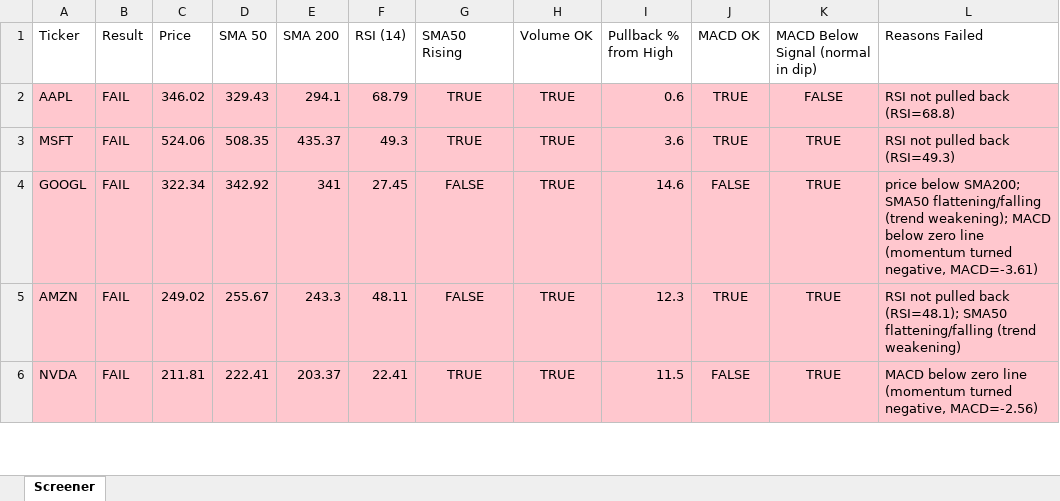
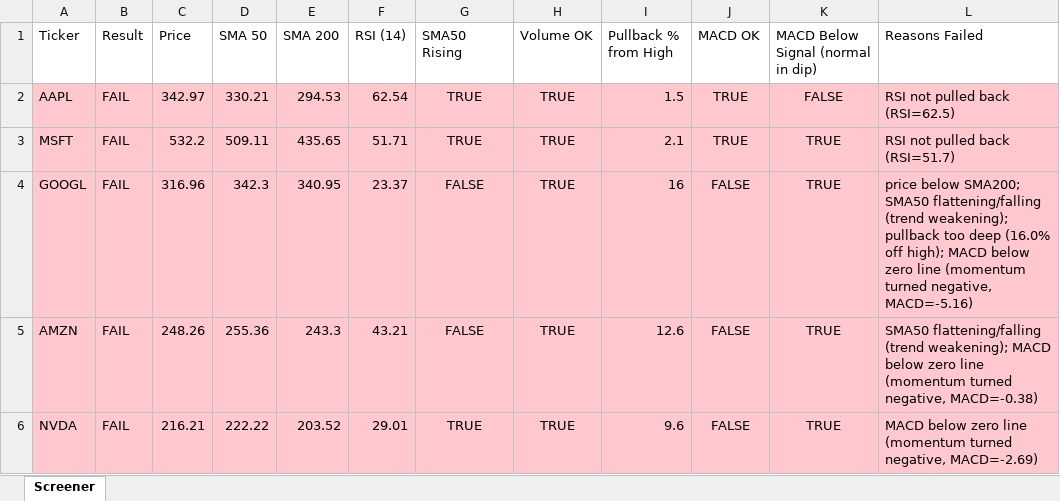
Before and after one commit to Spiky0315/Stock-screener, an Excel workbook: Output/screener_results.xlsx, sheet Screener, drawn as a sheet; only a part is shown; values as stored, in another font and other column widths than the file's, no borders; the diff covers the shown part only; the diff names each change by its address in the sheet, - before the commit and + after, or states it on an @@ line.

```diff
--- a/Output/screener_results.xlsx (sheet Screener)
+++ b/Output/screener_results.xlsx (sheet Screener)
-C2 (Price): 346.02
+C2 (Price): 342.97
-D2 (SMA 50): 329.43
+D2 (SMA 50): 330.21
-E2 (SMA 200): 294.1
+E2 (SMA 200): 294.53
-F2 (RSI (14)): 68.79
+F2 (RSI (14)): 62.54
-I2 (Pullback % from High): 0.6
+I2 (Pullback % from High): 1.5
-L2 (Reasons Failed): RSI not pulled back (RSI=68.8)
+L2 (Reasons Failed): RSI not pulled back (RSI=62.5)
-C3 (Price): 524.06
+C3 (Price): 532.2
-D3 (SMA 50): 508.35
+D3 (SMA 50): 509.11
-E3 (SMA 200): 435.37
+E3 (SMA 200): 435.65
-F3 (RSI (14)): 49.3
+F3 (RSI (14)): 51.71
-I3 (Pullback % from High): 3.6
+I3 (Pullback % from High): 2.1
-L3 (Reasons Failed): RSI not pulled back (RSI=49.3)
+L3 (Reasons Failed): RSI not pulled back (RSI=51.7)
-C4 (Price): 322.34
+C4 (Price): 316.96
-D4 (SMA 50): 342.92
+D4 (SMA 50): 342.3
-E4 (SMA 200): 341
+E4 (SMA 200): 340.95
-F4 (RSI (14)): 27.45
+F4 (RSI (14)): 23.37
-I4 (Pullback % from High): 14.6
+I4 (Pullback % from High): 16
-L4 (Reasons Failed): …(trend weakening); MACD below zero line (momentum turned negative, MACD=-3.61)
+L4 (Reasons Failed): …(trend weakening); pullback too deep (16.0% off high); MACD below zero line (momentum turned negative, MACD=-5.16)
-C5 (Price): 249.02
+C5 (Price): 248.26
-D5 (SMA 50): 255.67
+D5 (SMA 50): 255.36
-F5 (RSI (14)): 48.11
+F5 (RSI (14)): 43.21
-I5 (Pullback % from High): 12.3
+I5 (Pullback % from High): 12.6
-J5 (MACD OK): TRUE
+J5 (MACD OK): FALSE
-L5 (Reasons Failed): RSI not pulled back (RSI=48.1); SMA50 flattening/falling (trend weakening)
+L5 (Reasons Failed): SMA50 flattening/falling (trend weakening); MACD below zero line (momentum turned negative, MACD=-0.38)
-C6 (Price): 211.81
+C6 (Price): 216.21
-D6 (SMA 50): 222.41
+D6 (SMA 50): 222.22
-E6 (SMA 200): 203.37
+E6 (SMA 200): 203.52
-F6 (RSI (14)): 22.41
+F6 (RSI (14)): 29.01
-I6 (Pullback % from High): 11.5
+I6 (Pullback % from High): 9.6
-L6 (Reasons Failed): …turned negative, MACD=-2.56)
+L6 (Reasons Failed): …turned negative, MACD=-2.69)
```
Also changed, not shown: 13 edited cells elsewhere in this sheet.
